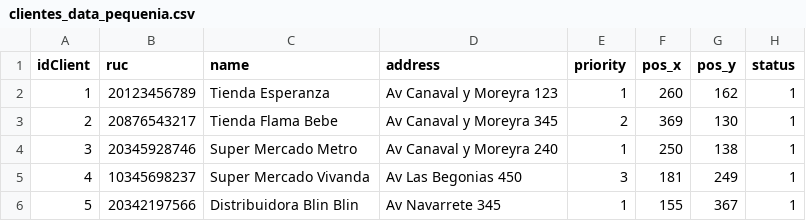
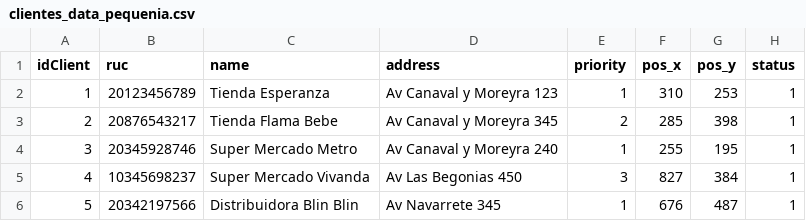
Before and after one commit to arsrm/Dp1, a CSV file: Archivos Carga Masiva/Data Pequeña/clientes_data_pequenia.csv, drawn as a sheet.

```diff
--- a/Archivos Carga Masiva/Data Pequeña/clientes_data_pequenia.csv
+++ b/Archivos Carga Masiva/Data Pequeña/clientes_data_pequenia.csv
@@ -1,6 +1,6 @@
 idClient,ruc,name,address,priority,pos_x,pos_y,status
-1,20123456789,Tienda Esperanza,Av Canaval y Moreyra 123,1,260,162,1
-2,20876543217,Tienda Flama Bebe,Av Canaval y Moreyra 345,2,369,130,1
-3,20345928746,Super Mercado Metro,Av Canaval y Moreyra 240,1,250,138,1
-4,10345698237,Super Mercado Vivanda,Av Las Begonias 450,3,181,249,1
-5,20342197566,Distribuidora Blin Blin,Av Navarrete 345,1,155,367,1
+1,20123456789,Tienda Esperanza,Av Canaval y Moreyra 123,1,310,253,1
+2,20876543217,Tienda Flama Bebe,Av Canaval y Moreyra 345,2,285,398,1
+3,20345928746,Super Mercado Metro,Av Canaval y Moreyra 240,1,255,195,1
+4,10345698237,Super Mercado Vivanda,Av Las Begonias 450,3,827,384,1
+5,20342197566,Distribuidora Blin Blin,Av Navarrete 345,1,676,487,1
```
Also changed, not shown: 4 other files.
